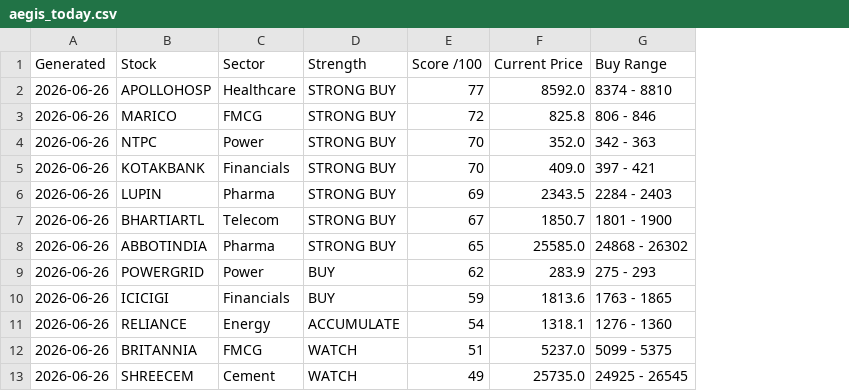
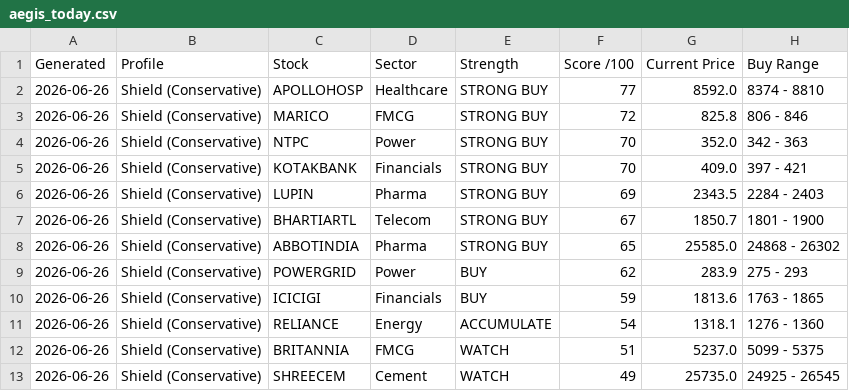
Before and after one commit to gujja330/NexaQuant, a CSV file: data/aegis_today.csv, drawn as a sheet; only a part is shown; the diff names each change by its address in the sheet, - before the commit and + after, or states it on an @@ line.

```diff
--- a/data/aegis_today.csv
+++ b/data/aegis_today.csv
+column B (Profile), rows 2-13: all Shield (Conservative)
```
Also changed, not shown: 2 other files.
